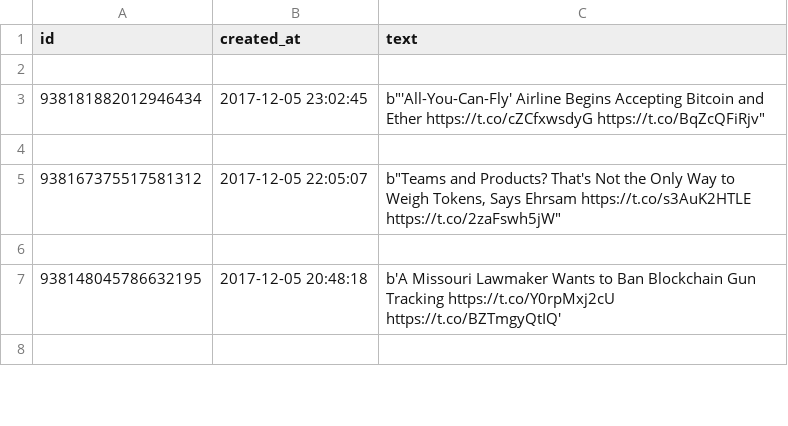
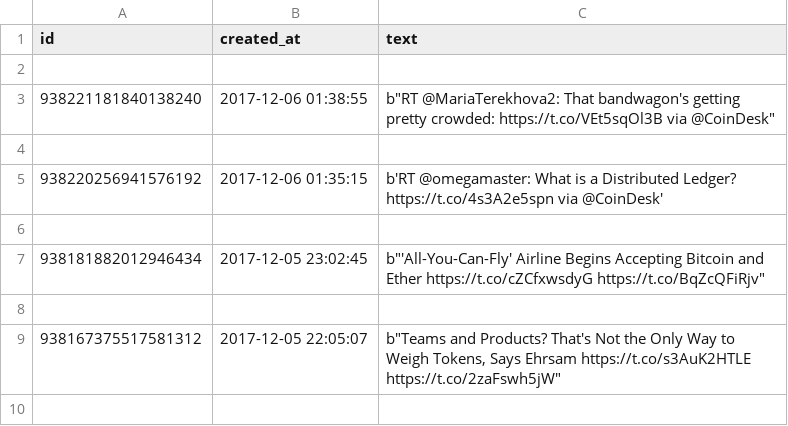
Before and after one commit to elliot-winch/BAChallengeTeam3, a CSV file: coindesk_tweets.csv, drawn as a sheet; only a part is shown; the shorter side is filled out with more unchanged rows.

```diff
--- a/coindesk_tweets.csv
+++ b/coindesk_tweets.csv
@@ -2,2 +2,6 @@ id,created_at,text
 
+938221181840138240,2017-12-06 01:38:55,"b""RT @MariaTerekhova2: That bandwagon's getting pretty crowded: https://t.co/VEt5sqOl3B via @CoinDesk"""
+
+938220256941576192,2017-12-06 01:35:15,b'RT @omegamaster: What is a Distributed Ledger? https://t.co/4s3A2e5spn via @CoinDesk'
+
 938181882012946434,2017-12-05 23:02:45,"b""'All-You-Can-Fly' Airline Begins Accepting Bitcoin and Ether https://t.co/cZCfxwsdyG https://t.co/BqZcQFiRjv"""
```
Also changed, not shown: sentiment scores.csv, 1 other file.
